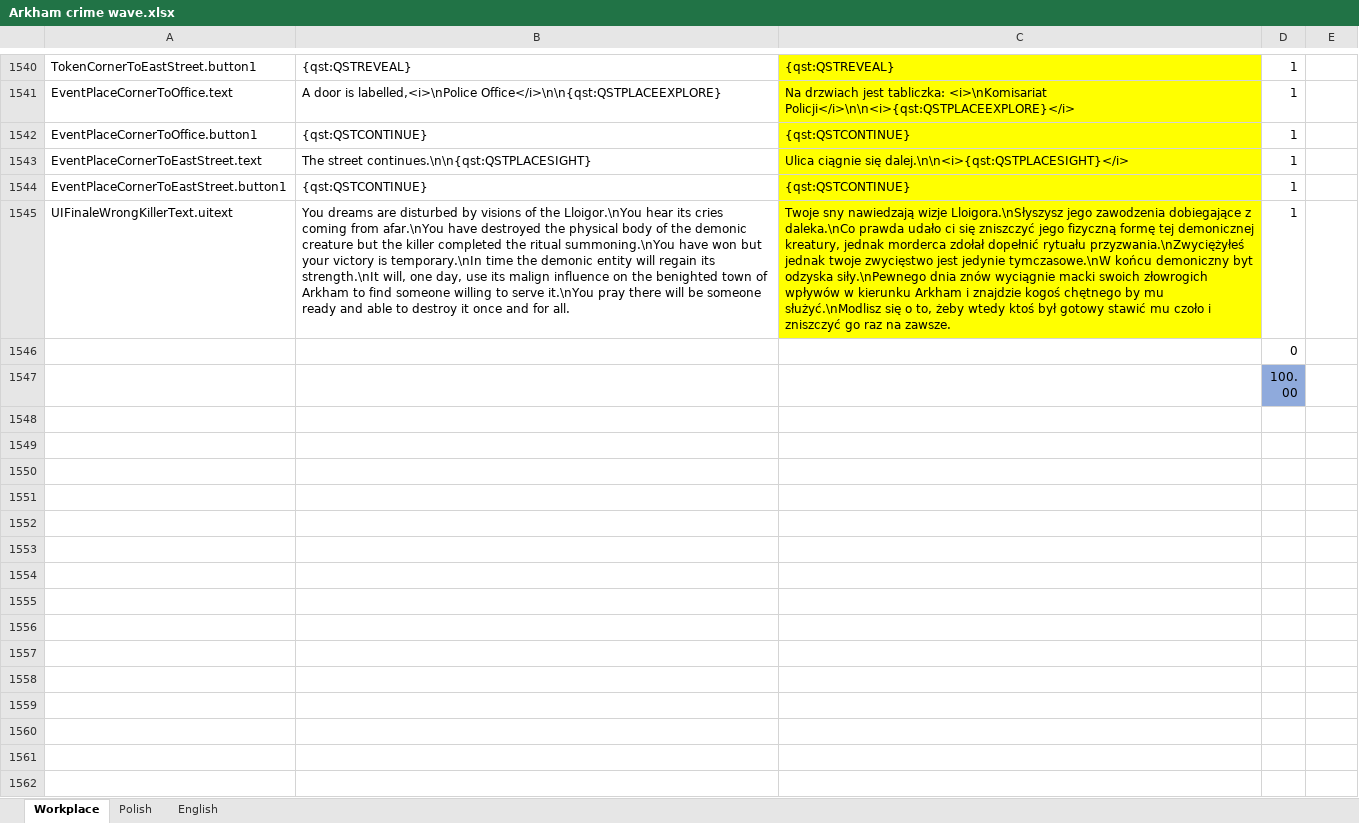
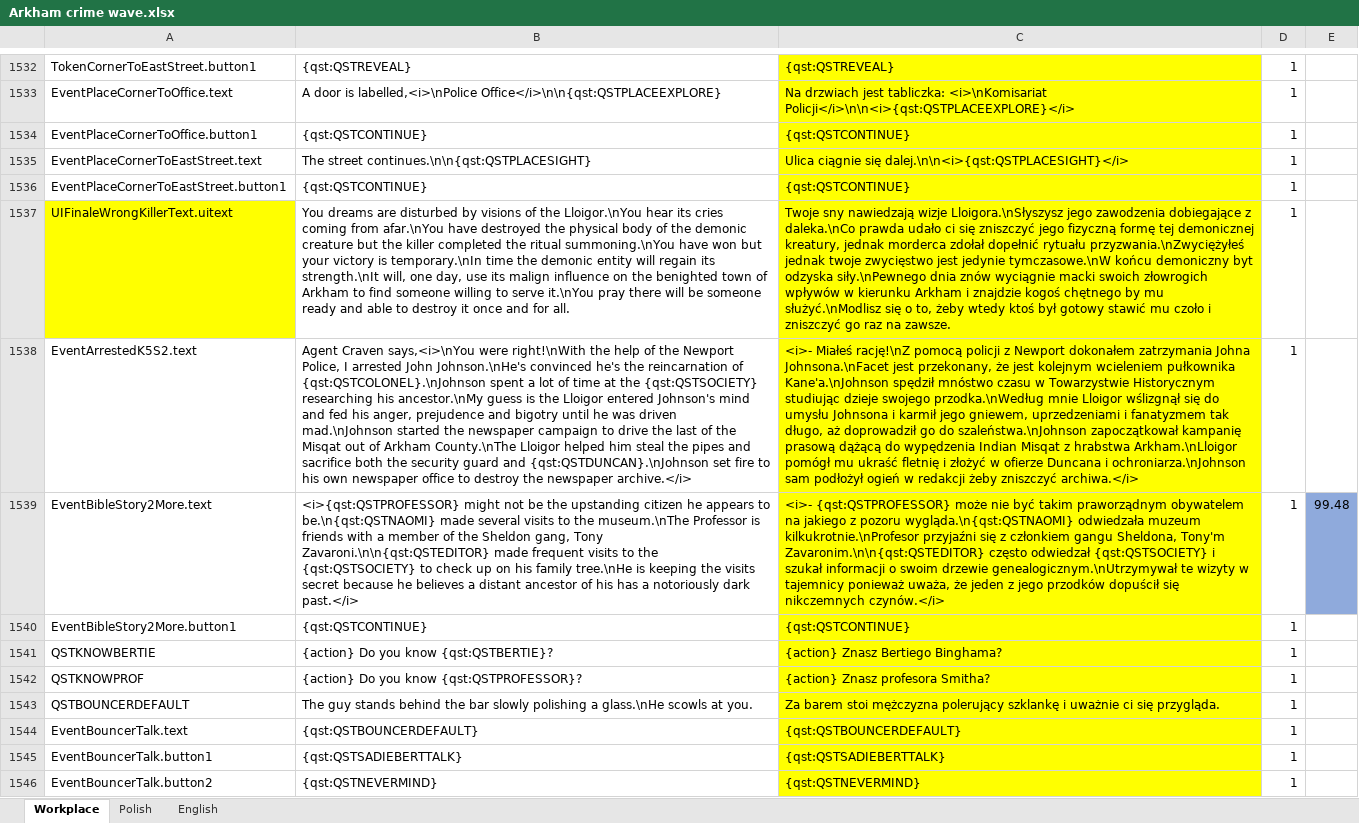
Before and after one commit to Litas-86/Arkham-Crime-Wave---Polish-Translation, an Excel workbook: Arkham crime wave.xlsx, sheet Workplace, drawn as a sheet; only a part is shown, gaps mark what is left out; the shorter side is filled out with more unchanged rows; values as stored, in another font and other column widths than the file's, no borders; removed rows and columns are numbered as before the commit, all else as after; the diff covers the shown part only; the diff names each change by its address in the sheet, - before the commit and + after, or states it on an @@ line.

```diff
--- a/Arkham crime wave.xlsx (sheet Workplace)
+++ b/Arkham crime wave.xlsx (sheet Workplace)
-A1537 fill: none
+A1537 fill: #FFFF00
-row 1546:  |  |  | 0
+row 1538: EventArrestedK5S2.text | Agent Craven says,<i>\nYou were right!\nWith the help of the Newport Police, I arrested John Johnson.\nHe's convinced he's the reincarnation of {qst:QSTCOLONEL}.\nJohnson spent a lot of time at the {qst:QSTSOCIETY} researching his ancestor.\nMy guess is the Lloigor entered Johnson's mind and fed his anger, prejudence and bigotry until he was driven mad.\nJohnson started the newspaper campaign to drive the last of the Misqat out of Arkham County.\nThe Lloigor helped him steal the pipes and sacrifice both the security guard and {qst:QSTDUNCAN}.\nJohnson set fire to his own newspaper office to destroy the newspaper archive.</i> | <i>- Miałeś rację!\nZ pomocą policji z Newport dokonałem zatrzymania Johna Johnsona.\nFacet jest przekonany, że jest kolejnym wcieleniem pułkownika Kane'a.\nJohnson spędził mnóstwo czasu w Towarzystwie Historycznym studiując dzieje swojego przodka.\nWedług mnie Lloigor wślizgnął się do umysłu Johnsona i karmił jego gniewem, uprzedzeniami i fanatyzmem tak długo, aż doprowadził go do szaleństwa.\nJohnson zapoczątkował kampanię prasową dążącą do wypędzenia Indian Misqat z hrabstwa Arkham.\nLloigor pomógł mu ukraść fletnię i złożyć w ofierze Duncana i ochroniarza.\nJohnson sam podłożył ogień w redakcji żeby zniszczyć archiwa.</i> | 1
+row 1539: EventBibleStory2More.text | <i>{qst:QSTPROFESSOR} might not be the upstanding citizen he appears to be.\n{qst:QSTNAOMI} made several visits to the museum.\nThe Professor is friends with a member of the Sheldon gang, Tony Zavaroni.\n\n{qst:QSTEDITOR} made frequent visits to the {qst:QSTSOCIETY} to check up on his family tree.\nHe is keeping the visits secret because he believes a distant ancestor of his has a notoriously dark past.</i> | <i>- {qst:QSTPROFESSOR} może nie być takim praworządnym obywatelem na jakiego z pozoru wygląda.\n{qst:QSTNAOMI} odwiedzała muzeum kilkukrotnie.\nProfesor przyjaźni się z członkiem gangu Sheldona, Tony'm Zavaronim.\n\n{qst:QSTEDITOR} często odwiedzał {qst:QSTSOCIETY} i szukał informacji o swoim drzewie genealogicznym.\nUtrzymywał te wizyty w tajemnicy ponieważ uważa, że jeden z jego przodków dopuścił się nikczemnych czynów.</i> | 1 | 99.48
+row 1540: EventBibleStory2More.button1 | {qst:QSTCONTINUE} | {qst:QSTCONTINUE} | 1
+row 1541: QSTKNOWBERTIE | {action} Do you know {qst:QSTBERTIE}? | {action} Znasz Bertiego Binghama? | 1
+row 1542: QSTKNOWPROF | {action} Do you know {qst:QSTPROFESSOR}? | {action} Znasz profesora Smitha? | 1
+row 1543: QSTBOUNCERDEFAULT | The guy stands behind the bar slowly polishing a glass.\nHe scowls at you. | Za barem stoi mężczyzna polerujący szklankę i uważnie ci się przygląda. | 1
+row 1544: EventBouncerTalk.text | {qst:QSTBOUNCERDEFAULT} | {qst:QSTBOUNCERDEFAULT} | 1
@@ row 272 moved to row 1545: EventBouncerTalk.button1 @@
@@ row 1474 moved to row 1546: EventBouncerTalk.button2 @@
```
Also changed, not shown: 40 added rows, 4 removed rows, 2 moved rows and 30 edited cells elsewhere in this sheet, sheet Polish, sheet English, formulas that keep their value, 2 other files.
